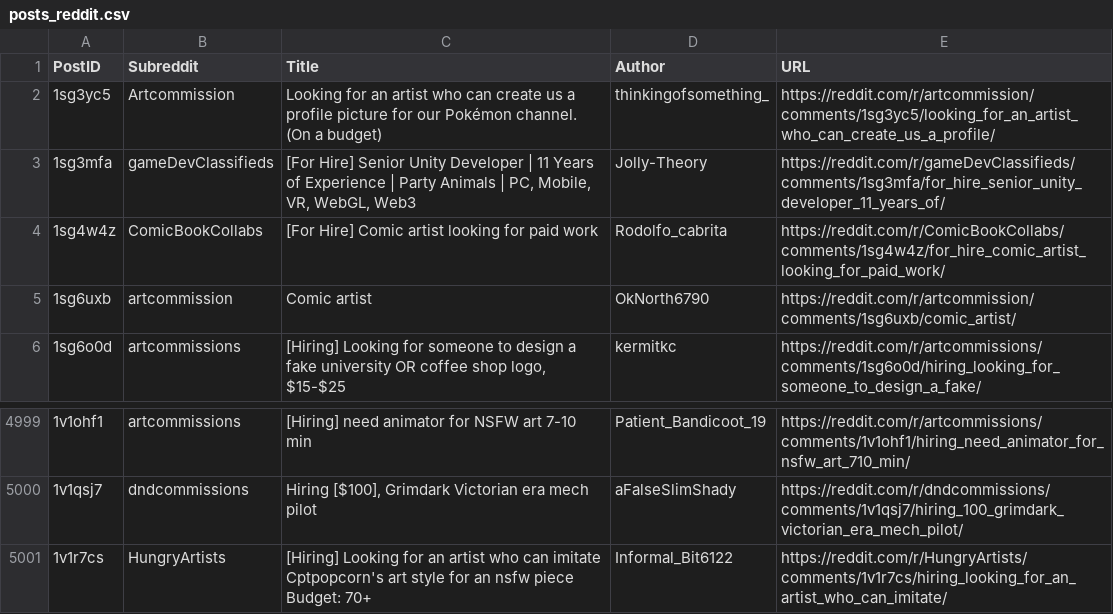
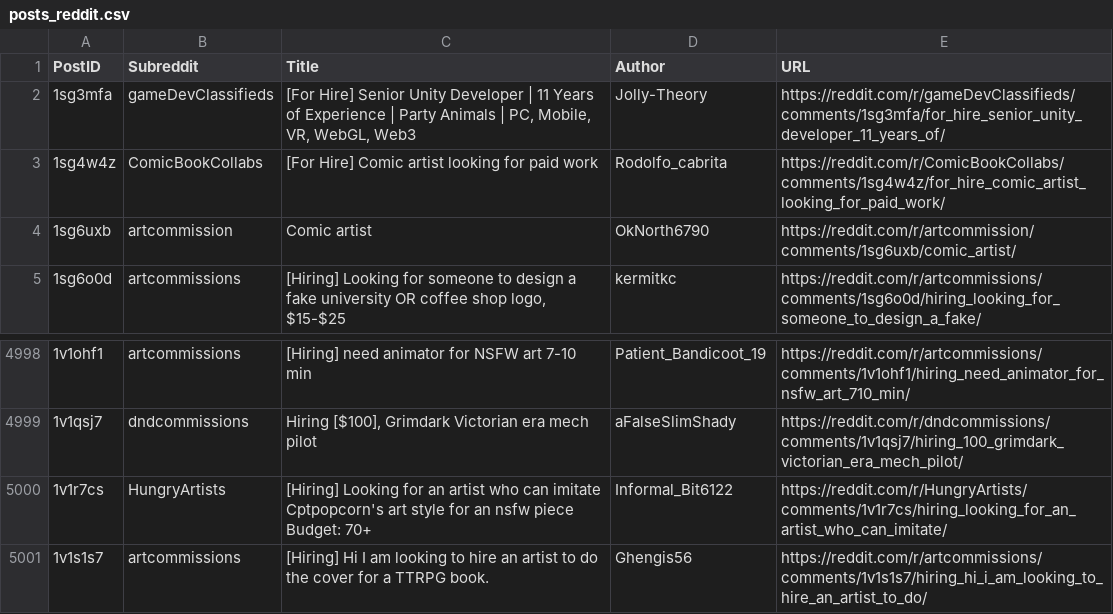
Before and after one commit to Jack0fcodes/redd0tBot, a CSV file: posts_reddit.csv, drawn as a sheet; only a part is shown, gaps mark what is left out; removed rows and columns are numbered as before the commit, all else as after; the diff names each change by its address in the sheet, - before the commit and + after, or states it on an @@ line.

```diff
--- a/posts_reddit.csv
+++ b/posts_reddit.csv
-row 2: 1sg3yc5 | Artcommission | Looking for an artist who can create us a profile picture for our Pokémon channel. (On a budget) | thinkingofsomething_ | https://reddit.com/r/artcommission/comments/1sg3yc5/looking_for_an_artist_who_can_create_us_a_profile/
+row 5001: 1v1s1s7 | artcommissions | [Hiring] Hi I am looking to hire an artist to do the cover for a TTRPG book. | Ghengis56 | https://reddit.com/r/artcommissions/comments/1v1s1s7/hiring_hi_i_am_looking_to_hire_an_artist_to_do/
```
Also changed, not shown: 1 other file.
